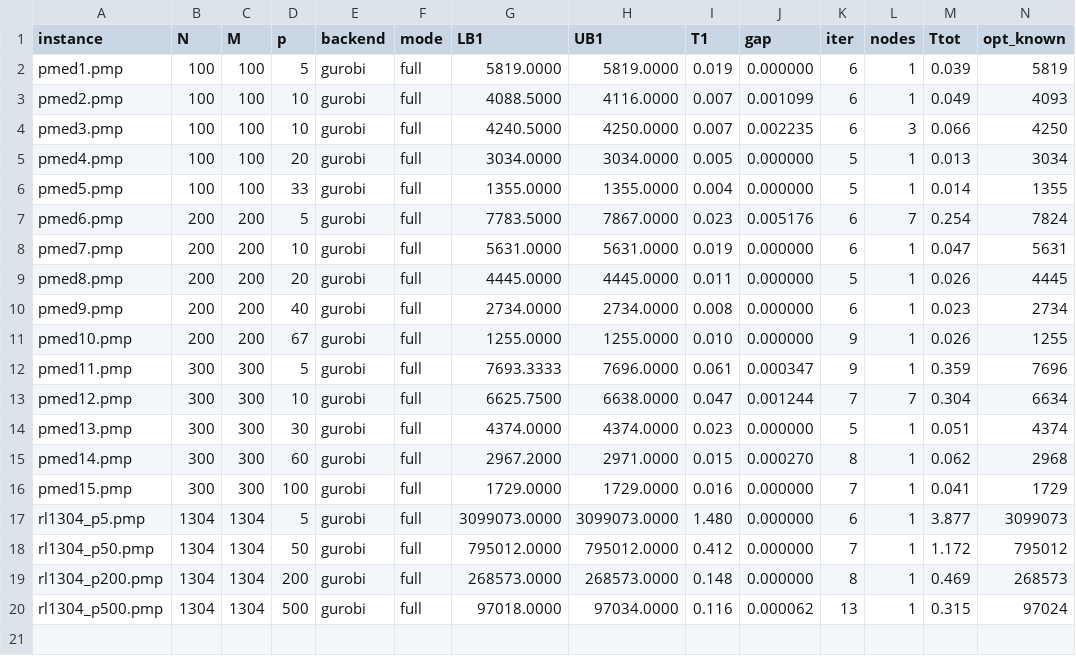
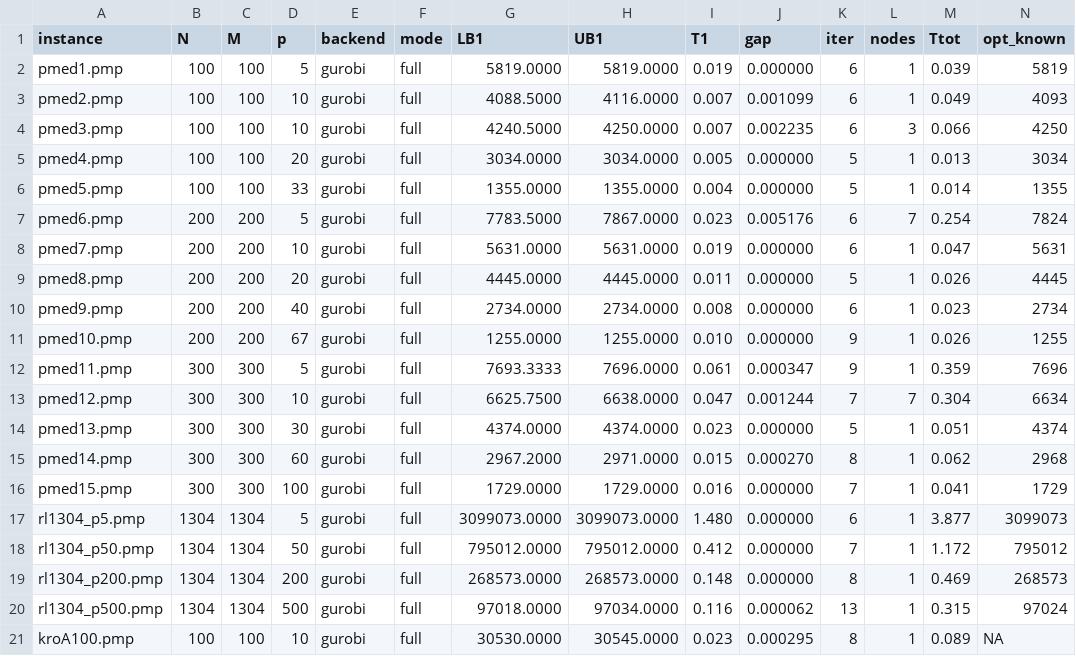
Before and after one commit to alonpena/pmedian-benders, a CSV file: results/benchmark.csv, drawn as a sheet; only a part is shown; rows hold the shown columns only; the diff names each change by its address in the sheet, - before the commit and + after, or states it on an @@ line.

```diff
--- a/results/benchmark.csv
+++ b/results/benchmark.csv
+row 21: kroA100.pmp | 100 | 100 | 10 | gurobi | full | 30530.0000 | 30545.0000 | 0.023 | 0.000295 | 8 | 1 | 0.089 | NA
```
Also changed, not shown: 3 other files.
